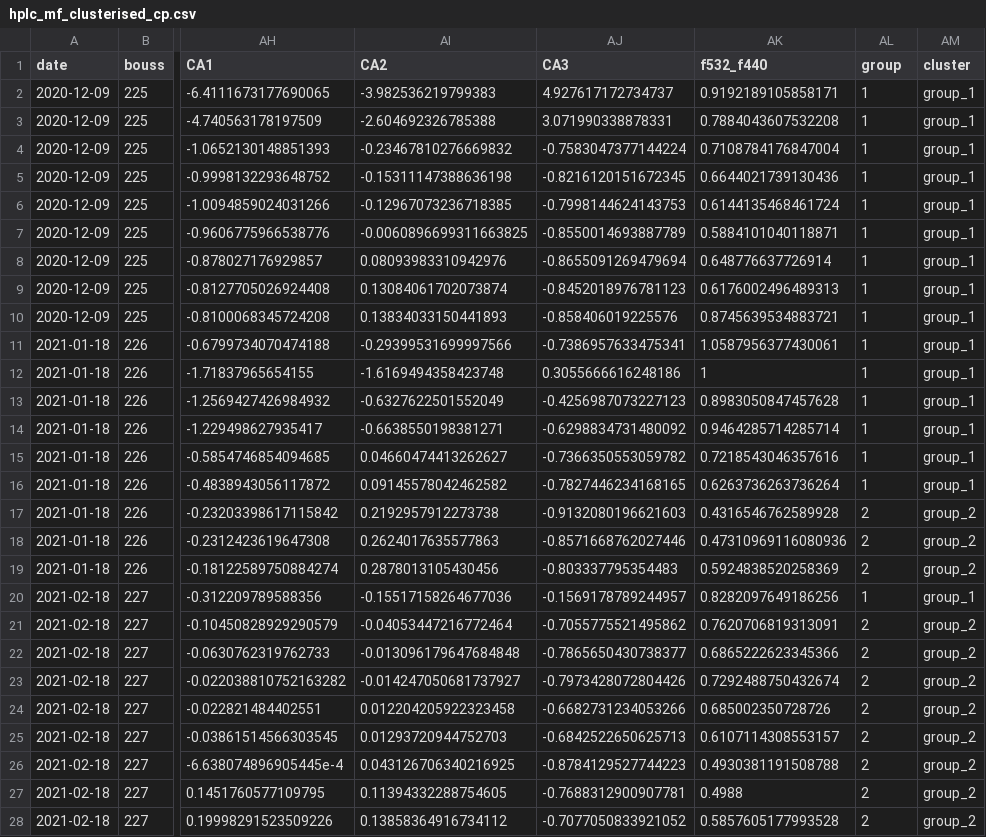
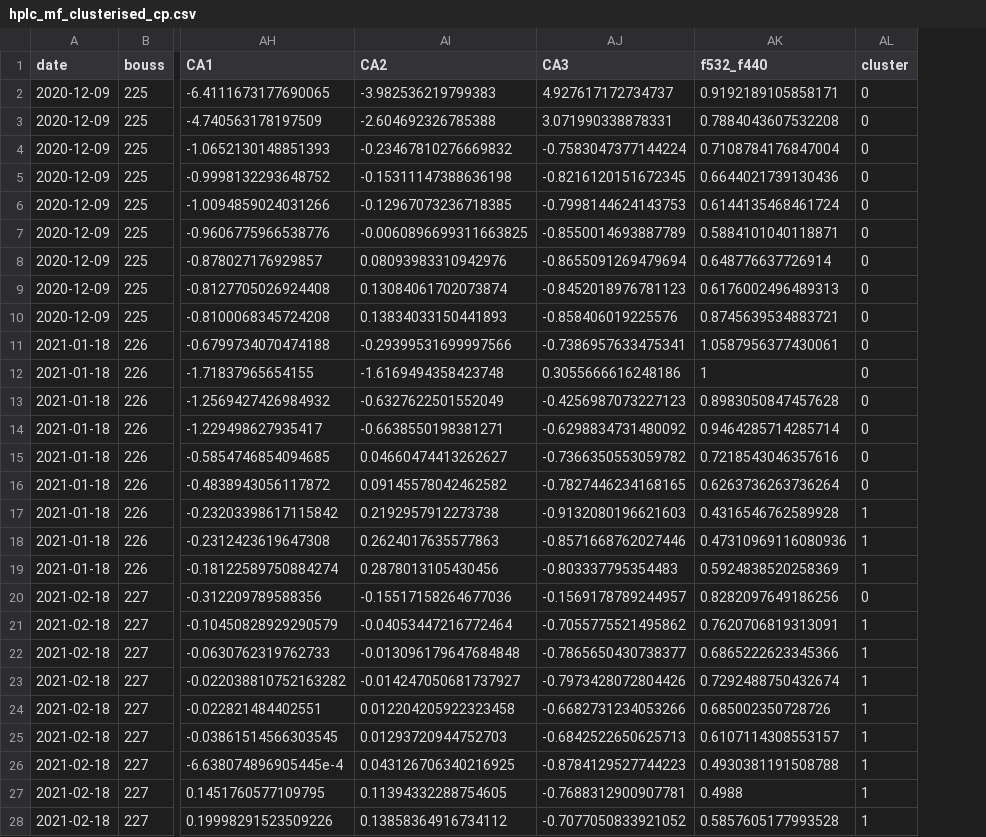
Before and after one commit to Flavi1P/Multispectral-Fluorescence, a CSV file: Boussole/Output/Data/Compiled/hplc_mf_clusterised_cp.csv, drawn as a sheet; only a part is shown, gaps mark what is left out; the diff covers the shown part only; the diff names each change by its address in the sheet, - before the commit and + after, or states it on an @@ line.

Commit message:
split the 2nd cluster and predit with different sensores

```diff
--- a/Boussole/Output/Data/Compiled/hplc_mf_clusterised_cp.csv
+++ b/Boussole/Output/Data/Compiled/hplc_mf_clusterised_cp.csv
-column AM (cluster), rows 2-28: group_1 | group_1 | group_1 | group_1 | group_1 | group_1 | group_1 | group_1 | group_1 | group_1 | group_1 | group_1 | group_1 | group_1 | group_1 | group_2 | group_2 | group_2 | group_1 | group_2 | group_2 | group_2 | group_2 | group_2 | group_2 | group_2 | group_2
-AL1: group
+AL1: cluster
-AL2:AL16 (cluster): 1
+AL2:AL16 (cluster): 0
-AL17:AL19 (cluster): 2
+AL17:AL19 (cluster): 1
-AL20 (cluster): 1
+AL20 (cluster): 0
-AL21:AL28 (cluster): 2
+AL21:AL28 (cluster): 1
```
Also changed, not shown: 30 edited cells elsewhere in this file, Boussole/Output/Data/Compiled/test_cluster_insitu.csv, 5 other files.
